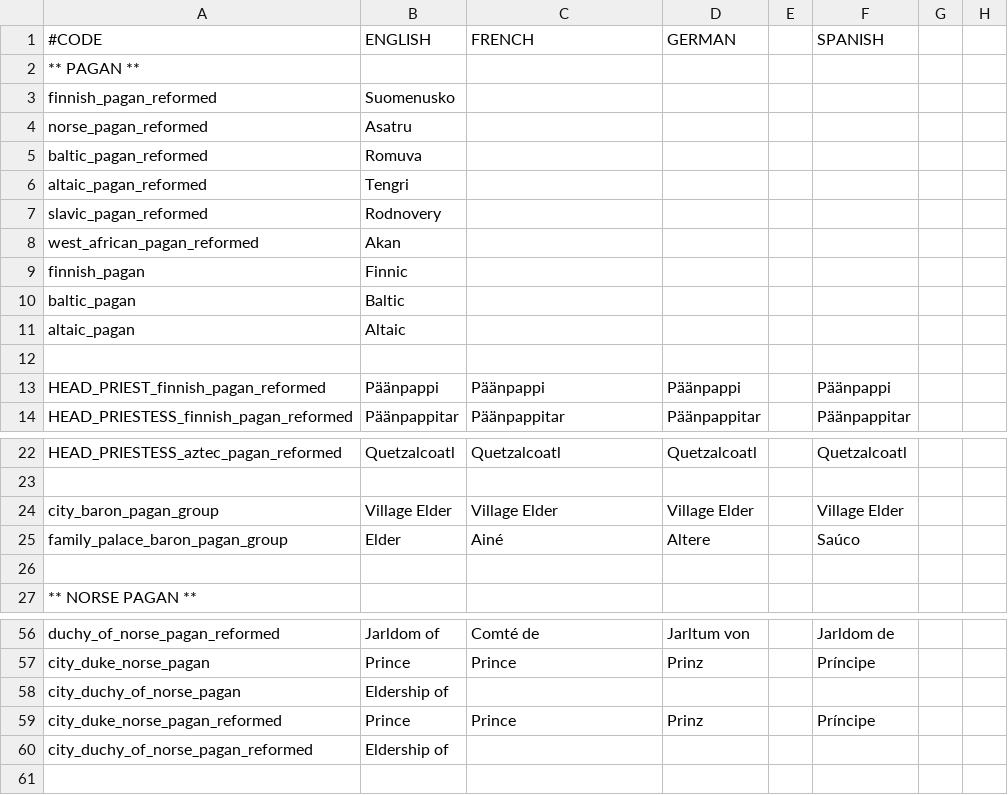
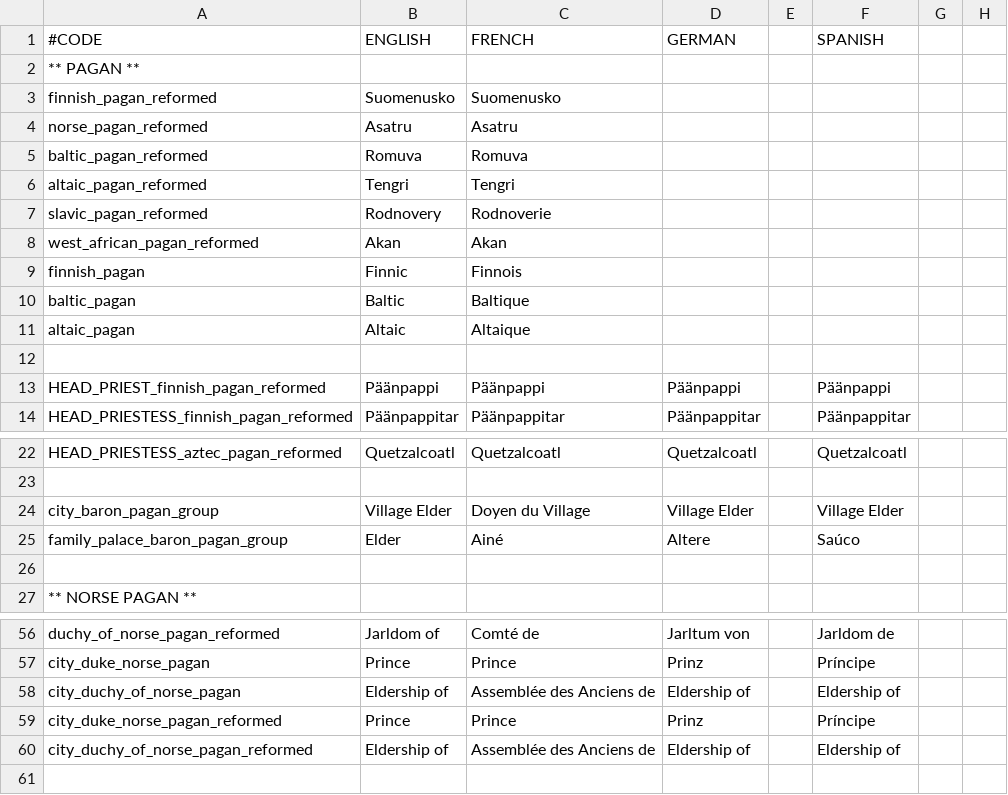
Before and after one commit to lukacmi1/HKC, a CSV file: PB HKC/Localisation/Titles - Pagan.csv, drawn as a sheet; only a part is shown, gaps mark what is left out; the diff names each change by its address in the sheet, - before the commit and + after, or states it on an @@ line.

Commit message:
Fixed some pagan french localisations

```diff
--- a/PB HKC/Localisation/Titles - Pagan.csv
+++ b/PB HKC/Localisation/Titles - Pagan.csv
-C3 (FRENCH): (empty)
+C3 (FRENCH): Suomenusko
-C4 (FRENCH): (empty)
+C4 (FRENCH): Asatru
-C5 (FRENCH): (empty)
+C5 (FRENCH): Romuva
-C6 (FRENCH): (empty)
+C6 (FRENCH): Tengri
-C7 (FRENCH): (empty)
+C7 (FRENCH): Rodnoverie
-C8 (FRENCH): (empty)
+C8 (FRENCH): Akan
-C9 (FRENCH): (empty)
+C9 (FRENCH): Finnois
-C10 (FRENCH): (empty)
+C10 (FRENCH): Baltique
-C11 (FRENCH): (empty)
+C11 (FRENCH): Altaique
-C24 (FRENCH): Village Elder
+C24 (FRENCH): Doyen du Village
-C58 (FRENCH): (empty)
+C58 (FRENCH): Assemblée des Anciens de
-D58 (GERMAN): (empty)
+D58 (GERMAN): Eldership of
-F58 (SPANISH): (empty)
+F58 (SPANISH): Eldership of
-C60 (FRENCH): (empty)
+C60 (FRENCH): Assemblée des Anciens de
-D60 (GERMAN): (empty)
+D60 (GERMAN): Eldership of
-F60 (SPANISH): (empty)
+F60 (SPANISH): Eldership of
```
Also changed, not shown: HKC/localisation/Titles - Pagan.csv, Viet HKC/Localisation/Titles - Pagan.csv.
